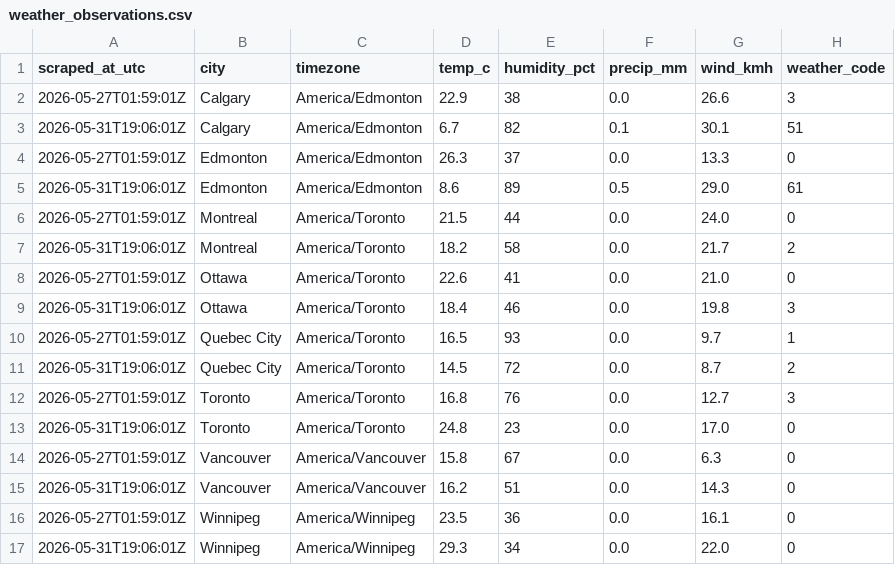
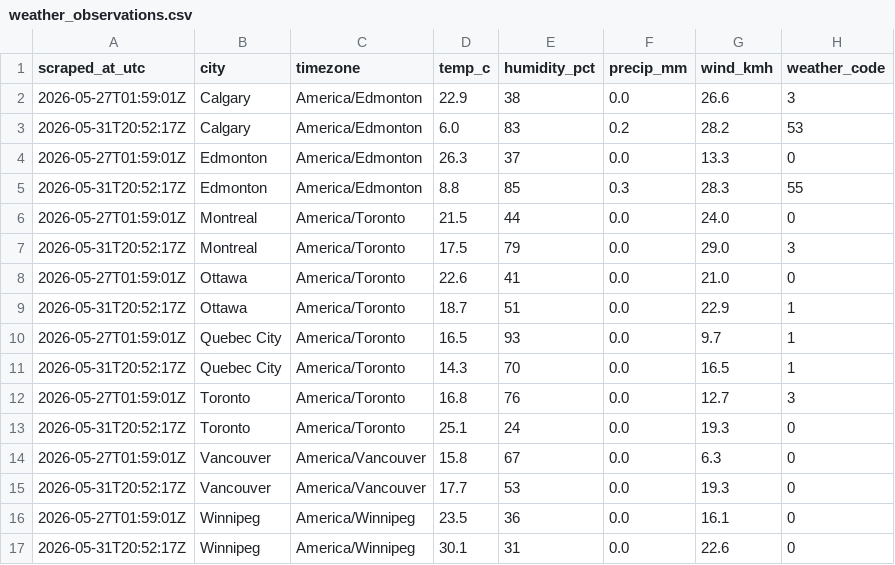
Before and after one commit to imran-ahmed377/weathertracker-ai, a CSV file: output/weather_observations.csv, drawn as a sheet.

```diff
--- a/output/weather_observations.csv
+++ b/output/weather_observations.csv
@@ -2,16 +2,16 @@ scraped_at_utc,city,timezone,temp_c,humidity_pct,precip_mm,wind_kmh,weather_code
 2026-05-27T01:59:01Z,Calgary,America/Edmonton,22.9,38,0.0,26.6,3
-2026-05-31T19:06:01Z,Calgary,America/Edmonton,6.7,82,0.1,30.1,51
+2026-05-31T20:52:17Z,Calgary,America/Edmonton,6.0,83,0.2,28.2,53
 2026-05-27T01:59:01Z,Edmonton,America/Edmonton,26.3,37,0.0,13.3,0
-2026-05-31T19:06:01Z,Edmonton,America/Edmonton,8.6,89,0.5,29.0,61
+2026-05-31T20:52:17Z,Edmonton,America/Edmonton,8.8,85,0.3,28.3,55
 2026-05-27T01:59:01Z,Montreal,America/Toronto,21.5,44,0.0,24.0,0
-2026-05-31T19:06:01Z,Montreal,America/Toronto,18.2,58,0.0,21.7,2
+2026-05-31T20:52:17Z,Montreal,America/Toronto,17.5,79,0.0,29.0,3
 2026-05-27T01:59:01Z,Ottawa,America/Toronto,22.6,41,0.0,21.0,0
-2026-05-31T19:06:01Z,Ottawa,America/Toronto,18.4,46,0.0,19.8,3
+2026-05-31T20:52:17Z,Ottawa,America/Toronto,18.7,51,0.0,22.9,1
 2026-05-27T01:59:01Z,Quebec City,America/Toronto,16.5,93,0.0,9.7,1
-2026-05-31T19:06:01Z,Quebec City,America/Toronto,14.5,72,0.0,8.7,2
+2026-05-31T20:52:17Z,Quebec City,America/Toronto,14.3,70,0.0,16.5,1
 2026-05-27T01:59:01Z,Toronto,America/Toronto,16.8,76,0.0,12.7,3
-2026-05-31T19:06:01Z,Toronto,America/Toronto,24.8,23,0.0,17.0,0
+2026-05-31T20:52:17Z,Toronto,America/Toronto,25.1,24,0.0,19.3,0
 2026-05-27T01:59:01Z,Vancouver,America/Vancouver,15.8,67,0.0,6.3,0
-2026-05-31T19:06:01Z,Vancouver,America/Vancouver,16.2,51,0.0,14.3,0
+2026-05-31T20:52:17Z,Vancouver,America/Vancouver,17.7,53,0.0,19.3,0
 2026-05-27T01:59:01Z,Winnipeg,America/Winnipeg,23.5,36,0.0,16.1,0
-2026-05-31T19:06:01Z,Winnipeg,America/Winnipeg,29.3,34,0.0,22.0,0
+2026-05-31T20:52:17Z,Winnipeg,America/Winnipeg,30.1,31,0.0,22.6,0
```
Also changed, not shown: output/weather_daily.csv, 8 other files.
